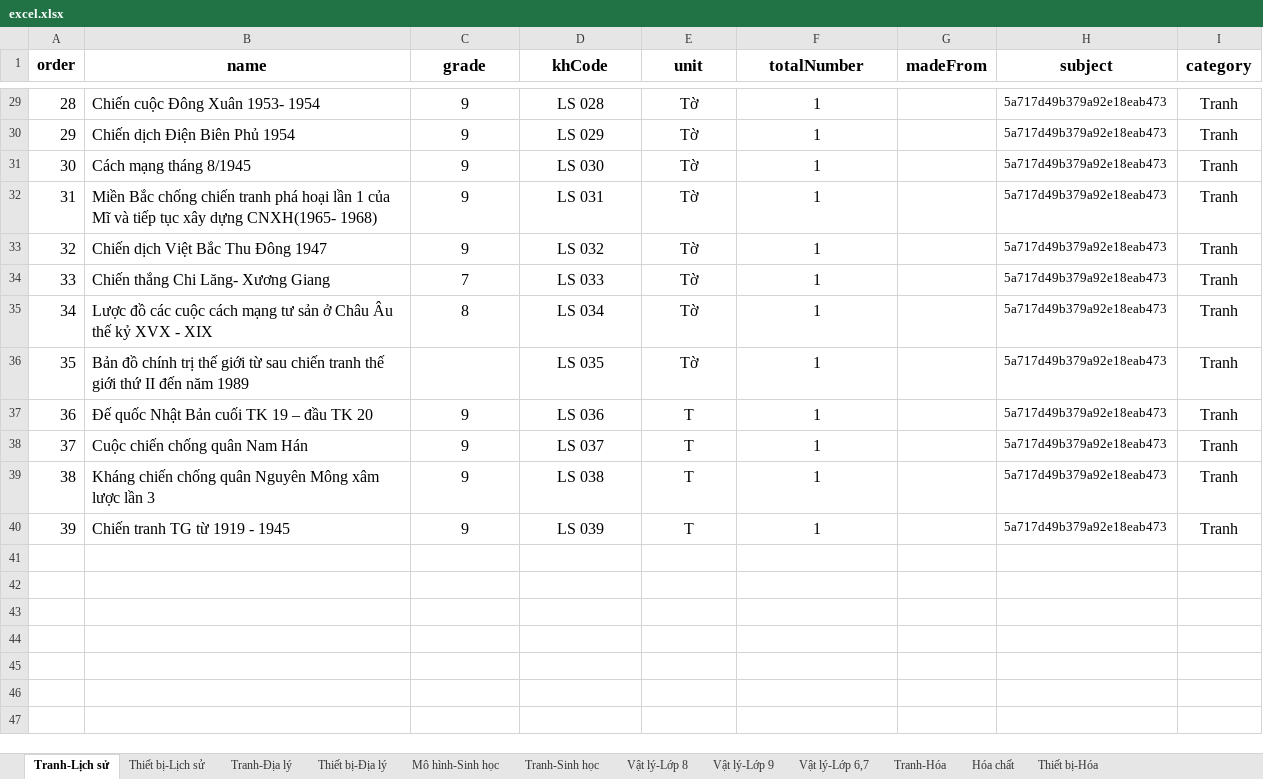
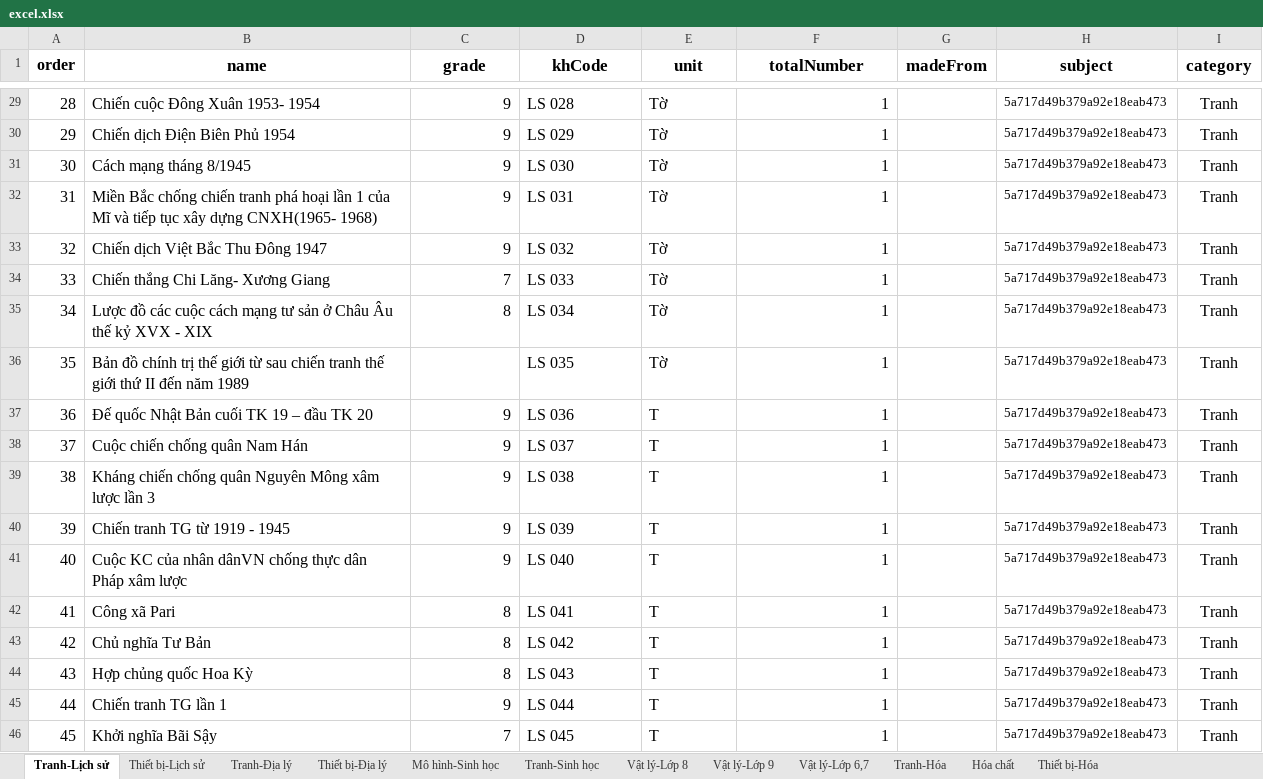
Before and after one commit to HeligPfleigh/teachingaids, an Excel workbook: src/server/excel_files/excel.xlsx, sheet Tranh-Lịch sử, drawn as a sheet; only a part is shown, gaps mark what is left out; values as stored, in another font and other column widths than the file's, no borders; the diff covers the shown part only; the diff names each change by its address in the sheet, - before the commit and + after, or states it on an @@ line.

```diff
--- a/src/server/excel_files/excel.xlsx (sheet Tranh-Lịch sử)
+++ b/src/server/excel_files/excel.xlsx (sheet Tranh-Lịch sử)
-C29:C35 alignment: center
+C29:C35 alignment: right
-D29:E40 alignment: center
+D29:E40 alignment: left
-F29:F40 alignment: center
+F29:F40 alignment: right
-C37:C40 alignment: center
+C37:C40 alignment: right
+row 41: 40 | Cuộc KC của nhân dânVN chống thực dân Pháp xâm lược | 9 | LS 040 | T | 1 |  | 5a717d49b379a92e18eab473 | Tranh
+row 42: 41 | Công xã Pari | 8 | LS 041 | T | 1 |  | 5a717d49b379a92e18eab473 | Tranh
+row 43: 42 | Chủ nghĩa Tư Bản | 8 | LS 042 | T | 1 |  | 5a717d49b379a92e18eab473 | Tranh
+row 44: 43 | Hợp chủng quốc Hoa Kỳ | 8 | LS 043 | T | 1 |  | 5a717d49b379a92e18eab473 | Tranh
+row 45: 44 | Chiến tranh TG lần 1 | 9 | LS 044 | T | 1 |  | 5a717d49b379a92e18eab473 | Tranh
+row 46: 45 | Khởi nghĩa Bãi Sậy | 7 | LS 045 | T | 1 |  | 5a717d49b379a92e18eab473 | Tranh
```
Also changed, not shown: 11 edited cells and cell formats elsewhere in this sheet, 4 other files.
